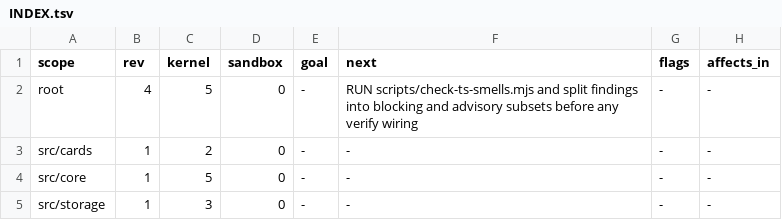
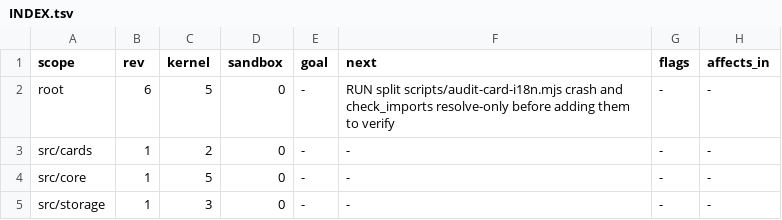
Before and after one commit to doucx/FormSight, a TSV file: .handoff/INDEX.tsv, drawn as a sheet.

Commit message:
chore(verify): 架构坏味道检查分流并接入 pnpm verify
- check-ts-smells: 拆分阻断子集（生产代码双重断言）与咨询子集
  （类型黑洞、巨型联合、测试代码中的 ERROR），新增 --json / --strict
- 清除 11 处生产代码双重断言：i18n 改由 tArray 承担数组词典、
  workerClient 降级路径收敛到单一边界、compute.worker 用 WorkerScope
  描述 DedicatedWorker、PlanLibraryDrawer 去掉冗余事件断言
- pnpm verify 串联架构阻断检查，新增 check:arch 单跑入口
- 新增 5 条分流守护测试；同步 AGENTS、viska 门账与架构文档
- HAP root rev 6：N2MNPJMMY 完成，遗留 NEXT 为其余架构脚本分流

```diff
--- a/.handoff/INDEX.tsv
+++ b/.handoff/INDEX.tsv
@@ -1,3 +1,3 @@
 scope	rev	kernel	sandbox	goal	next	flags	affects_in
-root	4	5	0	-	RUN scripts/check-ts-smells.mjs and split findings into blocking and advisory subsets before any verify wiring	-	-
+root	6	5	0	-	RUN split scripts/audit-card-i18n.mjs crash and check_imports resolve-only before adding them to verify	-	-
 src/cards	1	2	0	-	-	-	-
```
Also changed, not shown: 13 other files.
